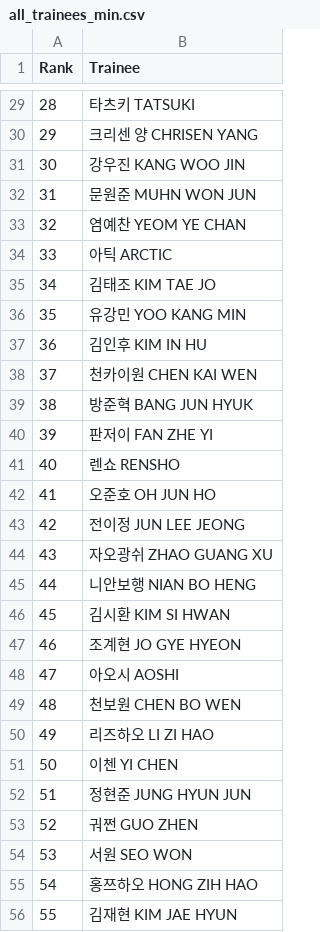
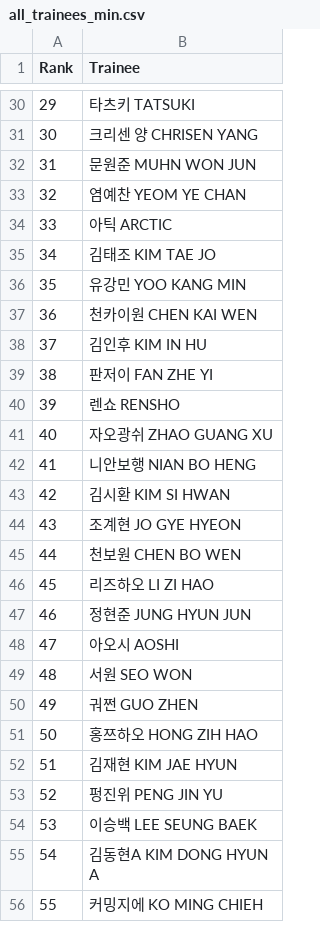
Before and after one commit to b2p-analysis/fancams, a CSV file: data/all_trainees_min.csv, drawn as a sheet; only a part is shown, gaps mark what is left out; the shorter side is filled out with more unchanged rows; removed rows and columns are numbered as before the commit, all else as after; the diff covers the shown part only; the diff names each change by its address in the sheet, - before the commit and + after, or states it on an @@ line.

```diff
--- a/data/all_trainees_min.csv
+++ b/data/all_trainees_min.csv
@@ column A (Rank) renumbered from row 8 down @@
-row 31: 30 | 강우진 KANG WOO JIN
@@ row 38 moved to row 37: 36 @@
-row 39: 38 | 방준혁 BANG JUN HYUK
-row 42: 41 | 오준호 OH JUN HO
@@ row 43 moved to row 21: 20 @@
-row 51: 50 | 이첸 YI CHEN
@@ row 54 moved to row 49: 48 @@
```
Also changed, not shown: 6 moved rows elsewhere in this file, data/top8_comments.csv, data/top8_likes.csv, 5 other files.
